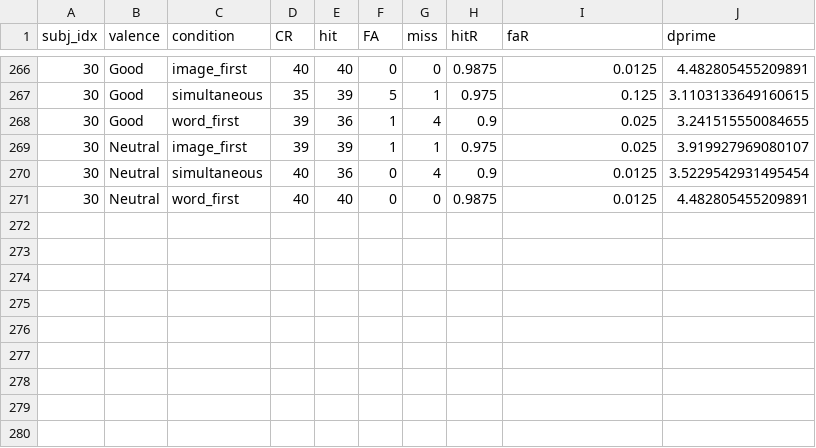
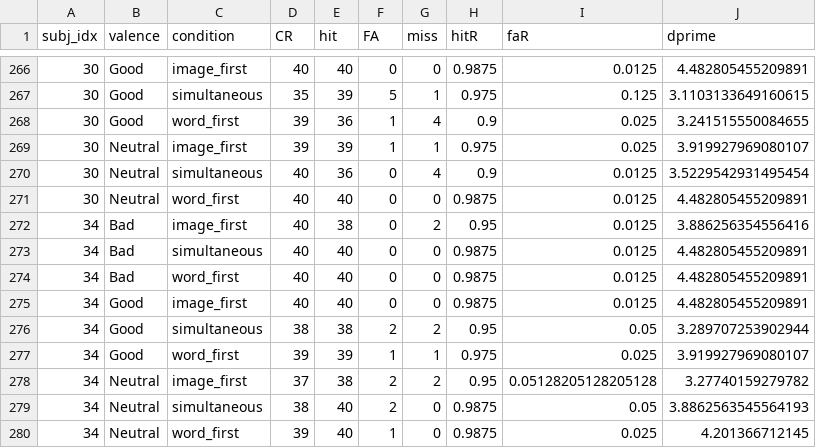
Before and after one commit to Chuan-Peng-Lab/FastSame-Sequence, a CSV file: 1_Data/2_Postpro_data/Exp2_dprime.csv, drawn as a sheet; only a part is shown, gaps mark what is left out; the diff names each change by its address in the sheet, - before the commit and + after, or states it on an @@ line.

```diff
--- a/1_Data/2_Postpro_data/Exp2_dprime.csv
+++ b/1_Data/2_Postpro_data/Exp2_dprime.csv
+row 272: 34 | Bad | image_first | 40 | 38 | 0 | 2 | 0.95 | 0.0125 | 3.886256354556416
+row 273: 34 | Bad | simultaneous | 40 | 40 | 0 | 0 | 0.9875 | 0.0125 | 4.482805455209891
+row 274: 34 | Bad | word_first | 40 | 40 | 0 | 0 | 0.9875 | 0.0125 | 4.482805455209891
+row 275: 34 | Good | image_first | 40 | 40 | 0 | 0 | 0.9875 | 0.0125 | 4.482805455209891
+row 276: 34 | Good | simultaneous | 38 | 38 | 2 | 2 | 0.95 | 0.05 | 3.289707253902944
+row 277: 34 | Good | word_first | 39 | 39 | 1 | 1 | 0.975 | 0.025 | 3.919927969080107
+row 278: 34 | Neutral | image_first | 37 | 38 | 2 | 2 | 0.95 | 0.05128205128205128 | 3.27740159279782
+row 279: 34 | Neutral | simultaneous | 38 | 40 | 2 | 0 | 0.9875 | 0.05 | 3.8862563545564193
+row 280: 34 | Neutral | word_first | 39 | 40 | 1 | 0 | 0.9875 | 0.025 | 4.201366712145
```
Also changed, not shown: 1_Data/2_Postpro_data/Exp1_ACC.csv, 1_Data/2_Postpro_data/Exp1_RT_Agg.csv, 74 other files.
